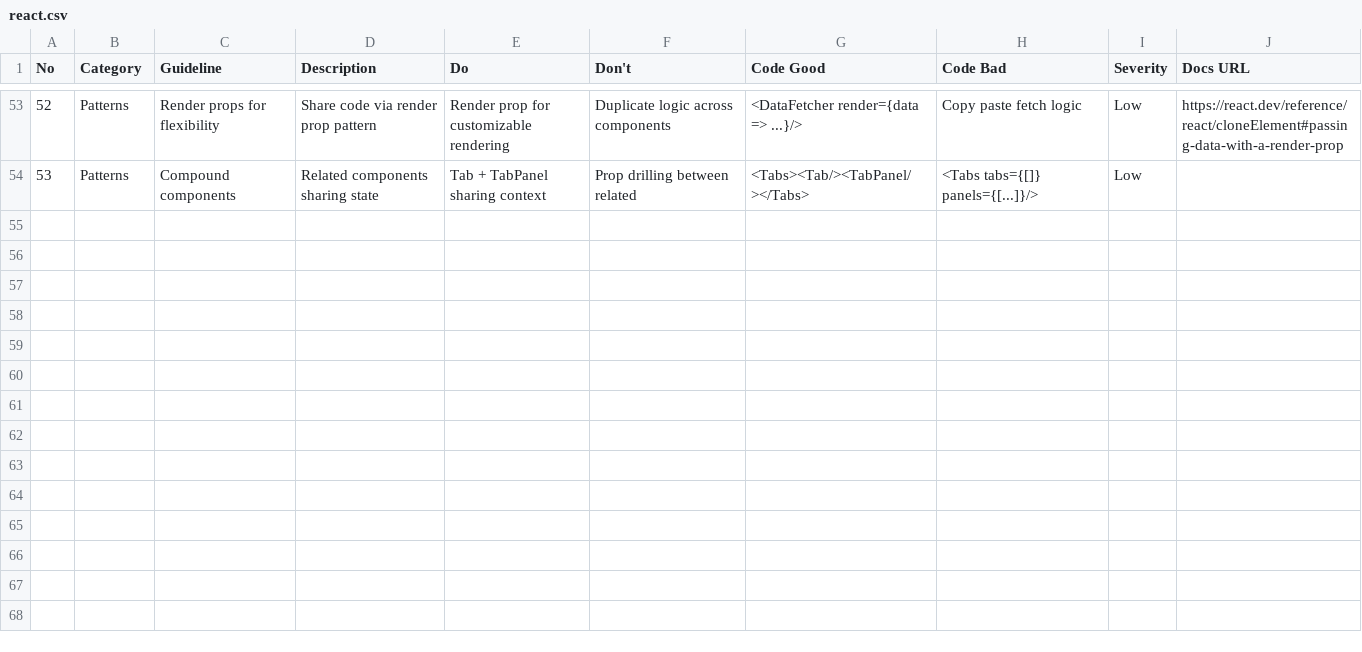
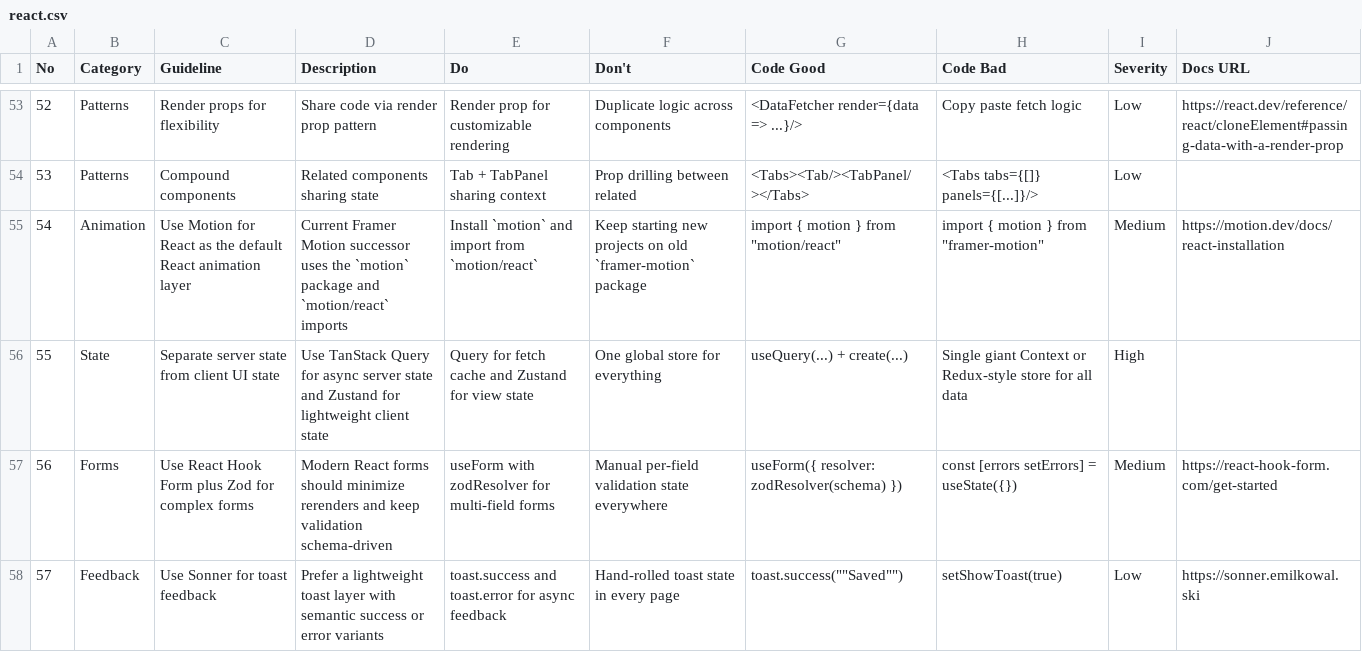
Before and after one commit to PlevanTem/ui-data-synth-pipeline, a CSV file: .agents/skills/designer/ui-ux-pro-max/data/stacks/react.csv, drawn as a sheet; only a part is shown, gaps mark what is left out.

```diff
--- a/.agents/skills/designer/ui-ux-pro-max/data/stacks/react.csv
+++ b/.agents/skills/designer/ui-ux-pro-max/data/stacks/react.csv
@@ -54 +54,5 @@ No,Category,Guideline,Description,Do,Don't,Code Good,Code Bad,Severity,Docs URL
 53,Patterns,Compound components,Related components sharing state,Tab + TabPanel sharing context,Prop drilling between related,<Tabs><Tab/><TabPanel/></Tabs>,<Tabs tabs={[]} panels={[...]}/>,Low,
+54,Animation,Use Motion for React as the default React animation layer,Current Framer Motion successor uses the `motion` package and `motion/react` imports,Install `motion` and import from `motion/react`,Keep starting new projects on old `framer-motion` package,"import { motion } from ""motion/react""","import { motion } from ""framer-motion""",Medium,https://motion.dev/docs/react-installation
+55,State,Separate server state from client UI state,Use TanStack Query for async server state and Zustand for lightweight client state,Query for fetch cache and Zustand for view state,One global store for everything,useQuery(...) + create(...),Single giant Context or Redux-style store for all data,High,
+56,Forms,Use React Hook Form plus Zod for complex forms,Modern React forms should minimize rerenders and keep validation schema-driven,useForm with zodResolver for multi-field forms,Manual per-field validation state everywhere,useForm({ resolver: zodResolver(schema) }),const [errors setErrors] = useState({}),Medium,https://react-hook-form.com/get-started
+57,Feedback,Use Sonner for toast feedback,Prefer a lightweight toast layer with semantic success or error variants,toast.success and toast.error for async feedback,Hand-rolled toast state in every page,toast.success(""Saved""),setShowToast(true),Low,https://sonner.emilkowal.ski
```
Also changed, not shown: .agents/skills/designer/ui-ux-pro-max/data/stacks/shadcn.csv, 47 other files.
